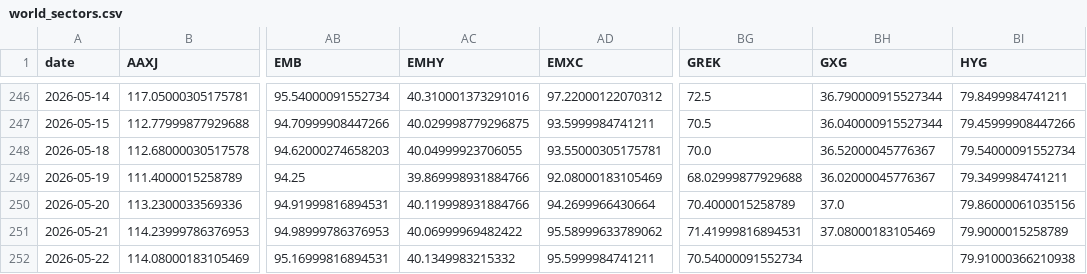
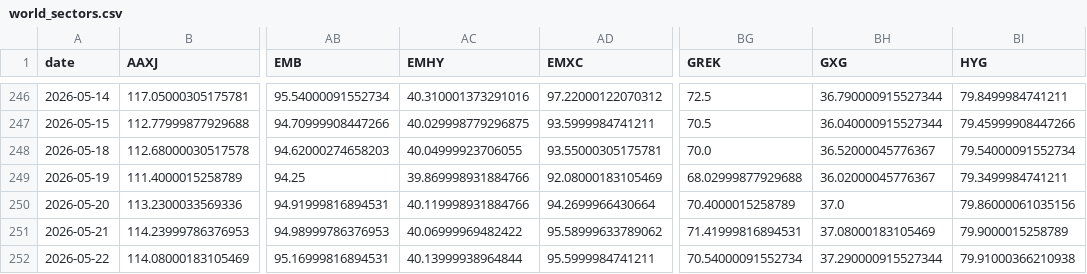
Before and after one commit to BamHIHedgeFundCEO/bamhi-web, a CSV file: data/world_sectors.csv, drawn as a sheet; only a part is shown, gaps mark what is left out; the diff names each change by its address in the sheet, - before the commit and + after, or states it on an @@ line.

```diff
--- a/data/world_sectors.csv
+++ b/data/world_sectors.csv
-AC252 (EMHY): 40.1349983215332
+AC252 (EMHY): 40.13999938964844
-BH252 (GXG): (empty)
+BH252 (GXG): 37.290000915527344
```
Also changed, not shown: data/breadth.csv.
